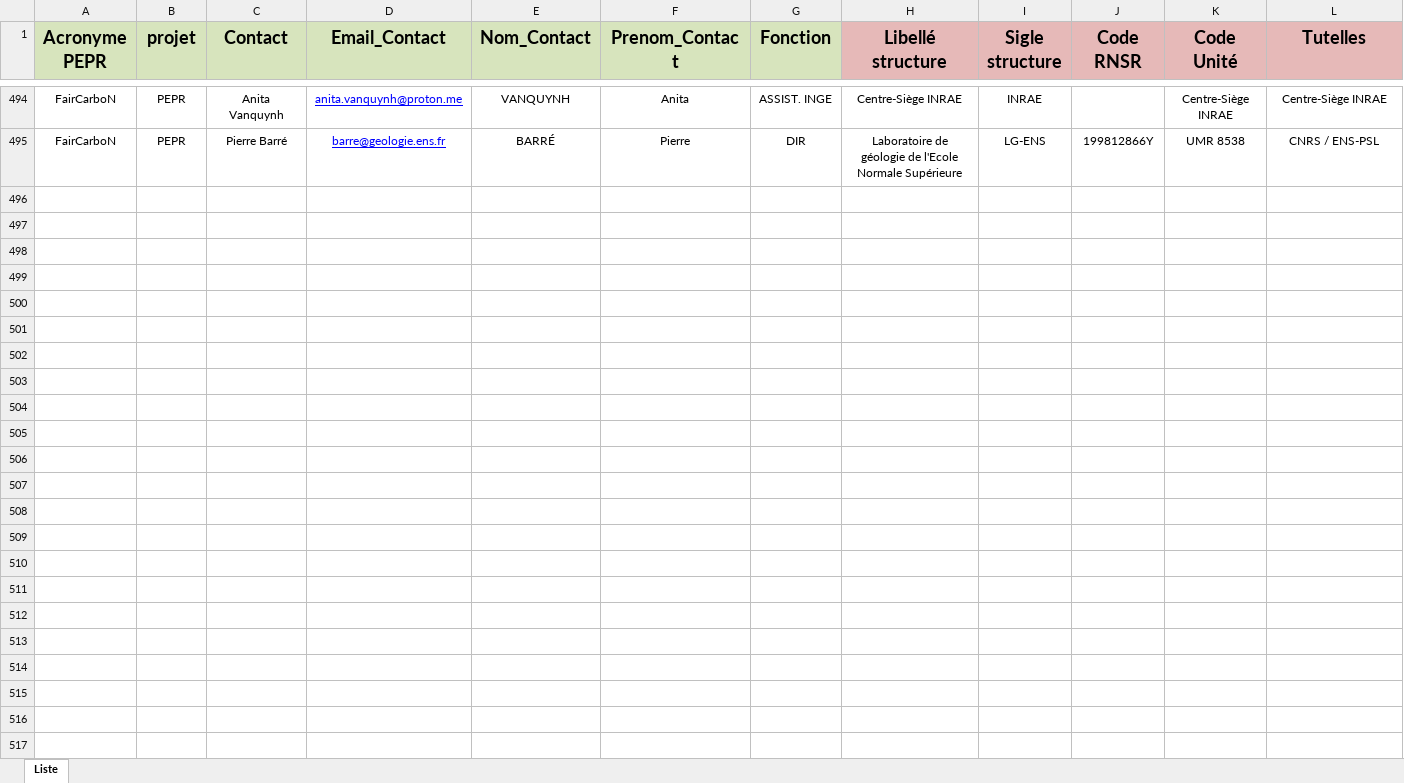
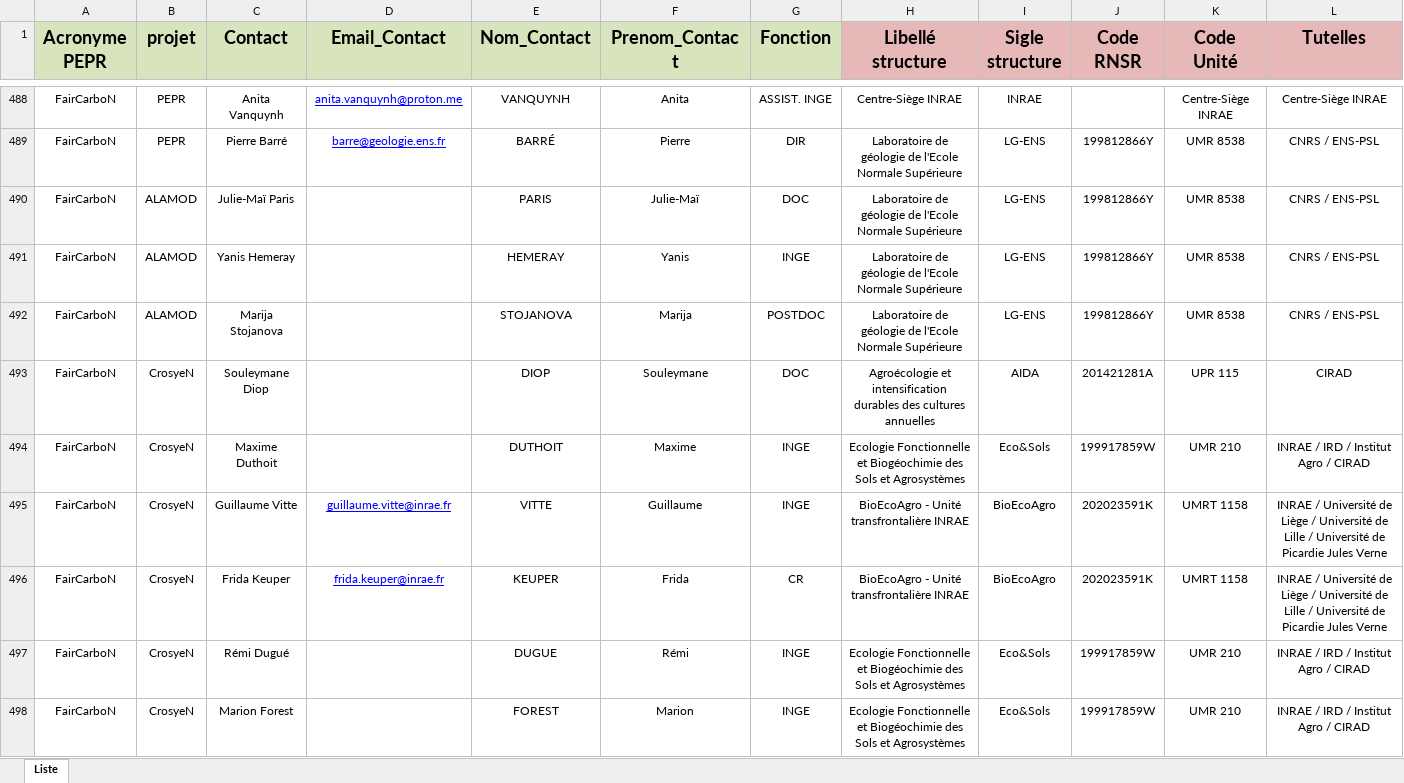
Before and after one commit to faircarbon/FairCarboN_datas, an Excel workbook: Data/FairCarboN_Datas_Contacts.xlsx, sheet Liste, drawn as a sheet; only a part is shown, gaps mark what is left out; values as stored, in another font and other column widths than the file's, no borders; rows hold the shown columns only; the diff covers the shown part only; the diff names each change by its address in the sheet, - before the commit and + after, or states it on an @@ line.

Commit message:
organigrammes et contacts

```diff
--- a/Data/FairCarboN_Datas_Contacts.xlsx (sheet Liste)
+++ b/Data/FairCarboN_Datas_Contacts.xlsx (sheet Liste)
+row 490: FairCarboN | ALAMOD | Julie-Maï Paris |  | PARIS | Julie-Maï | DOC | Laboratoire de géologie de l'Ecole Normale Supérieure | LG-ENS | 199812866Y | UMR 8538 | CNRS / ENS-PSL
+row 491: FairCarboN | ALAMOD | Yanis Hemeray |  | HEMERAY | Yanis | INGE | Laboratoire de géologie de l'Ecole Normale Supérieure | LG-ENS | 199812866Y | UMR 8538 | CNRS / ENS-PSL
+row 492: FairCarboN | ALAMOD | Marija Stojanova |  | STOJANOVA | Marija | POSTDOC | Laboratoire de géologie de l'Ecole Normale Supérieure | LG-ENS | 199812866Y | UMR 8538 | CNRS / ENS-PSL
+row 493: FairCarboN | CrosyeN | Souleymane Diop |  | DIOP | Souleymane | DOC | Agroécologie et intensification durables des cultures annuelles | AIDA | 201421281A | UPR 115 | CIRAD
+row 494: FairCarboN | CrosyeN | Maxime Duthoit |  | DUTHOIT | Maxime | INGE | Ecologie Fonctionnelle et Biogéochimie des Sols et Agrosystèmes | Eco&Sols | 199917859W | UMR 210 | INRAE / IRD / Institut Agro / CIRAD
+row 495: FairCarboN | CrosyeN | Guillaume Vitte | guillaume.vitte@inrae.fr | VITTE | Guillaume | INGE | BioEcoAgro - Unité transfrontalière INRAE | BioEcoAgro | 202023591K | UMRT 1158 | INRAE / Université de Liège / Université de Lille / Université de Picardie Jules Verne
+row 496: FairCarboN | CrosyeN | Frida Keuper | frida.keuper@inrae.fr | KEUPER | Frida | CR | BioEcoAgro - Unité transfrontalière INRAE | BioEcoAgro | 202023591K | UMRT 1158 | INRAE / Université de Liège / Université de Lille / Université de Picardie Jules Verne
+row 497: FairCarboN | CrosyeN | Rémi Dugué |  | DUGUE | Rémi | INGE | Ecologie Fonctionnelle et Biogéochimie des Sols et Agrosystèmes | Eco&Sols | 199917859W | UMR 210 | INRAE / IRD / Institut Agro / CIRAD
+row 498: FairCarboN | CrosyeN | Marion Forest |  | FOREST | Marion | INGE | Ecologie Fonctionnelle et Biogéochimie des Sols et Agrosystèmes | Eco&Sols | 199917859W | UMR 210 | INRAE / IRD / Institut Agro / CIRAD
```
Also changed, not shown: 40 added rows, 6 removed rows and 3 edited cells elsewhere in this sheet, 5 other files.
